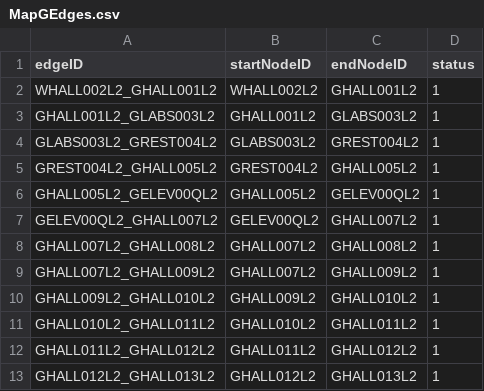
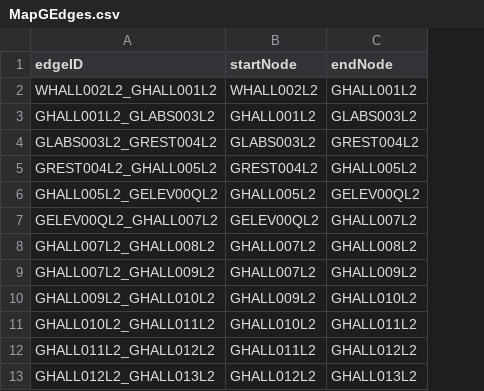
Before and after one commit to jgrimm3/Brigham-and-Womens-Pathfinding-Application, a CSV file: MapGEdges.csv, drawn as a sheet; only a part is shown; the diff names each change by its address in the sheet, - before the commit and + after, or states it on an @@ line.

```diff
--- a/MapGEdges.csv
+++ b/MapGEdges.csv
-column D (status), rows 2-13: all 1
-B1: startNodeID
+B1: startNode
-C1: endNodeID
+C1: endNode
```
Also changed, not shown: 29 other files.
